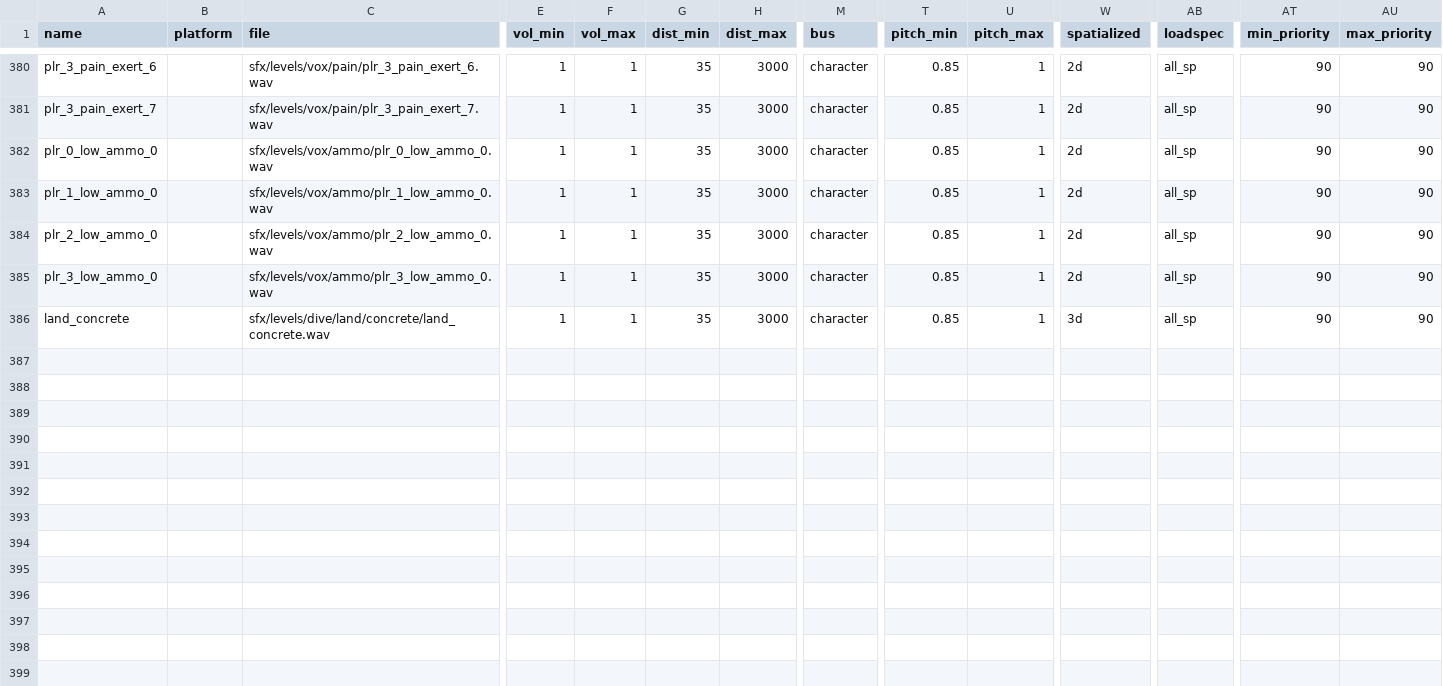
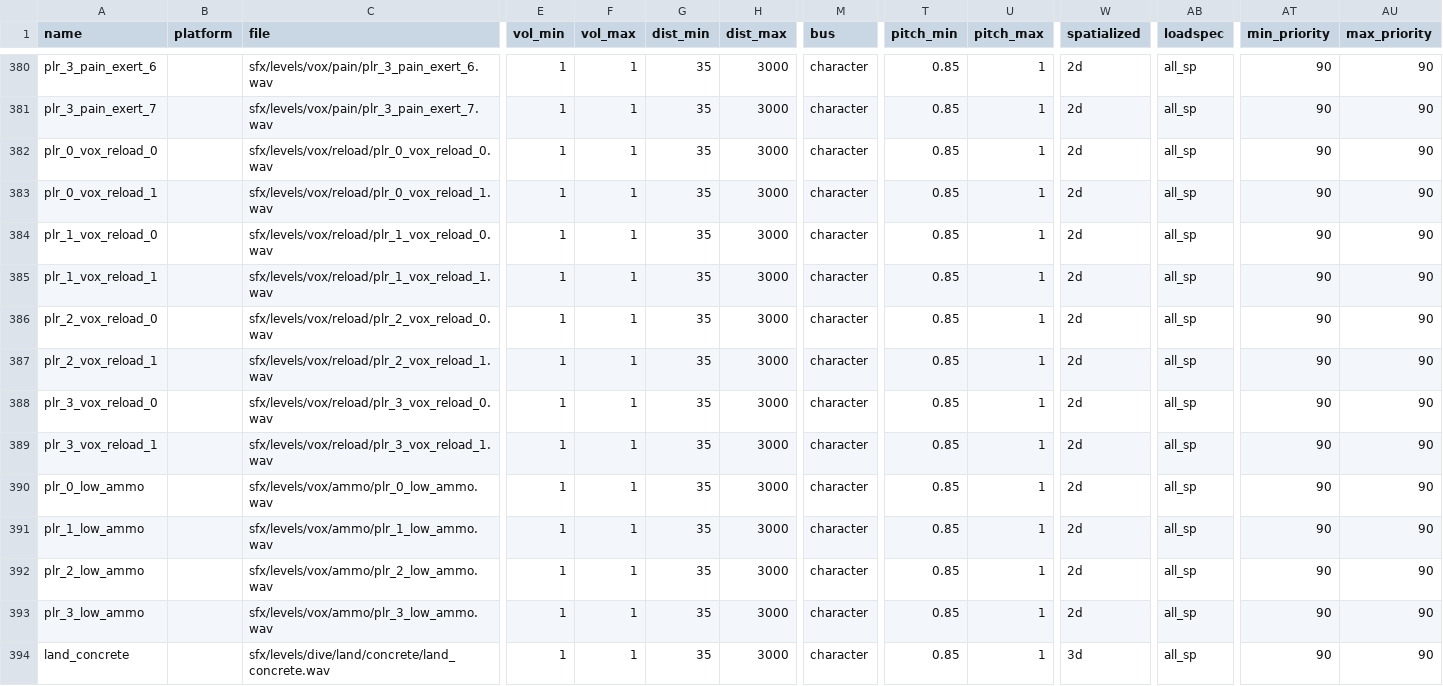
Before and after one commit to Keyware-Digital/NDU-Reloaded, a CSV file: soundaliases/mod_ndu.csv, drawn as a sheet; only a part is shown, gaps mark what is left out; addresses are those after the commit; rows hold the shown columns only; the diff names each change by its address in the sheet, - before the commit and + after, or states it on an @@ line.

Commit message:
added back plr reload vox with extra conditions

```diff
--- a/soundaliases/mod_ndu.csv
+++ b/soundaliases/mod_ndu.csv
+row 382: plr_0_vox_reload_0 |  | sfx/levels/vox/reload/plr_0_vox_reload_0.wav | 1 | 1 | 35 | 3000 | character | 0.85 | 1 | 2d | all_sp | 90 | 90
+row 383: plr_0_vox_reload_1 |  | sfx/levels/vox/reload/plr_0_vox_reload_1.wav | 1 | 1 | 35 | 3000 | character | 0.85 | 1 | 2d | all_sp | 90 | 90
+row 384: plr_1_vox_reload_0 |  | sfx/levels/vox/reload/plr_1_vox_reload_0.wav | 1 | 1 | 35 | 3000 | character | 0.85 | 1 | 2d | all_sp | 90 | 90
+row 385: plr_1_vox_reload_1 |  | sfx/levels/vox/reload/plr_1_vox_reload_1.wav | 1 | 1 | 35 | 3000 | character | 0.85 | 1 | 2d | all_sp | 90 | 90
+row 386: plr_2_vox_reload_0 |  | sfx/levels/vox/reload/plr_2_vox_reload_0.wav | 1 | 1 | 35 | 3000 | character | 0.85 | 1 | 2d | all_sp | 90 | 90
+row 387: plr_2_vox_reload_1 |  | sfx/levels/vox/reload/plr_2_vox_reload_1.wav | 1 | 1 | 35 | 3000 | character | 0.85 | 1 | 2d | all_sp | 90 | 90
+row 388: plr_3_vox_reload_0 |  | sfx/levels/vox/reload/plr_3_vox_reload_0.wav | 1 | 1 | 35 | 3000 | character | 0.85 | 1 | 2d | all_sp | 90 | 90
+row 389: plr_3_vox_reload_1 |  | sfx/levels/vox/reload/plr_3_vox_reload_1.wav | 1 | 1 | 35 | 3000 | character | 0.85 | 1 | 2d | all_sp | 90 | 90
-A390 (name): plr_0_low_ammo_0
+A390 (name): plr_0_low_ammo
-C390 (file): sfx/levels/vox/ammo/plr_0_low_ammo_0.wav
+C390 (file): sfx/levels/vox/ammo/plr_0_low_ammo.wav
-A391 (name): plr_1_low_ammo_0
+A391 (name): plr_1_low_ammo
-C391 (file): sfx/levels/vox/ammo/plr_1_low_ammo_0.wav
+C391 (file): sfx/levels/vox/ammo/plr_1_low_ammo.wav
-A392 (name): plr_2_low_ammo_0
+A392 (name): plr_2_low_ammo
-C392 (file): sfx/levels/vox/ammo/plr_2_low_ammo_0.wav
+C392 (file): sfx/levels/vox/ammo/plr_2_low_ammo.wav
-A393 (name): plr_3_low_ammo_0
+A393 (name): plr_3_low_ammo
-C393 (file): sfx/levels/vox/ammo/plr_3_low_ammo_0.wav
+C393 (file): sfx/levels/vox/ammo/plr_3_low_ammo.wav
```
Also changed, not shown: 14 other files.
